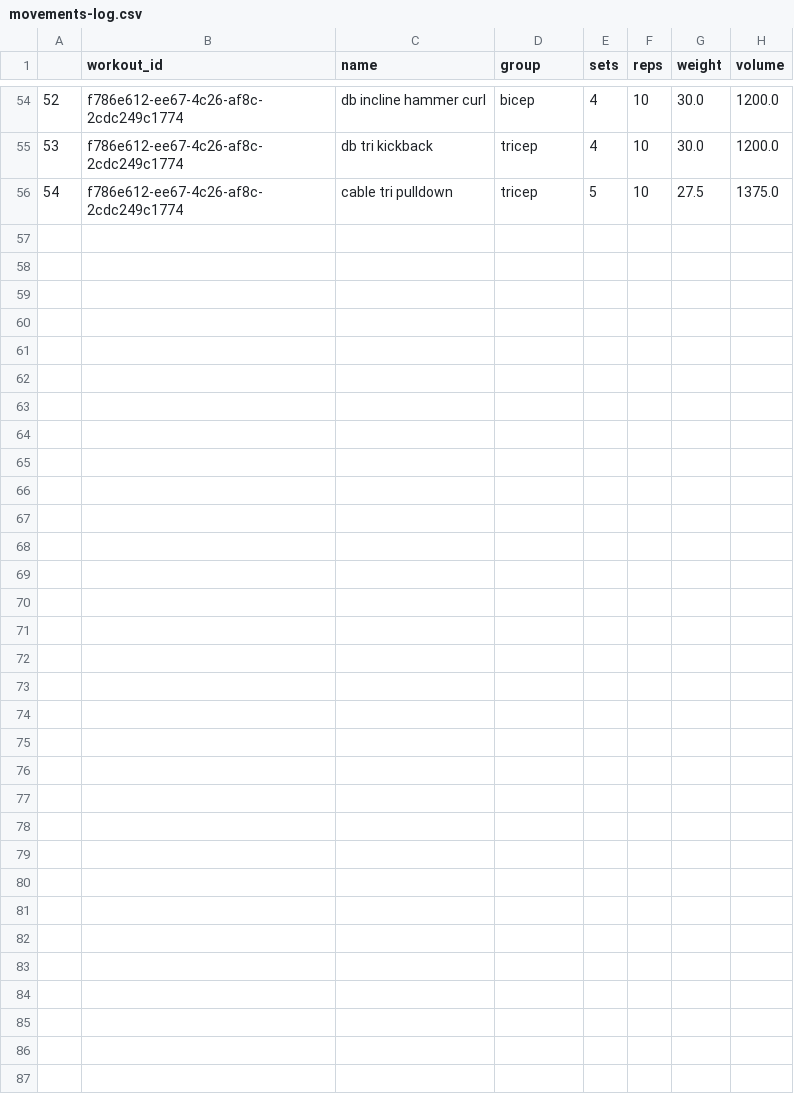
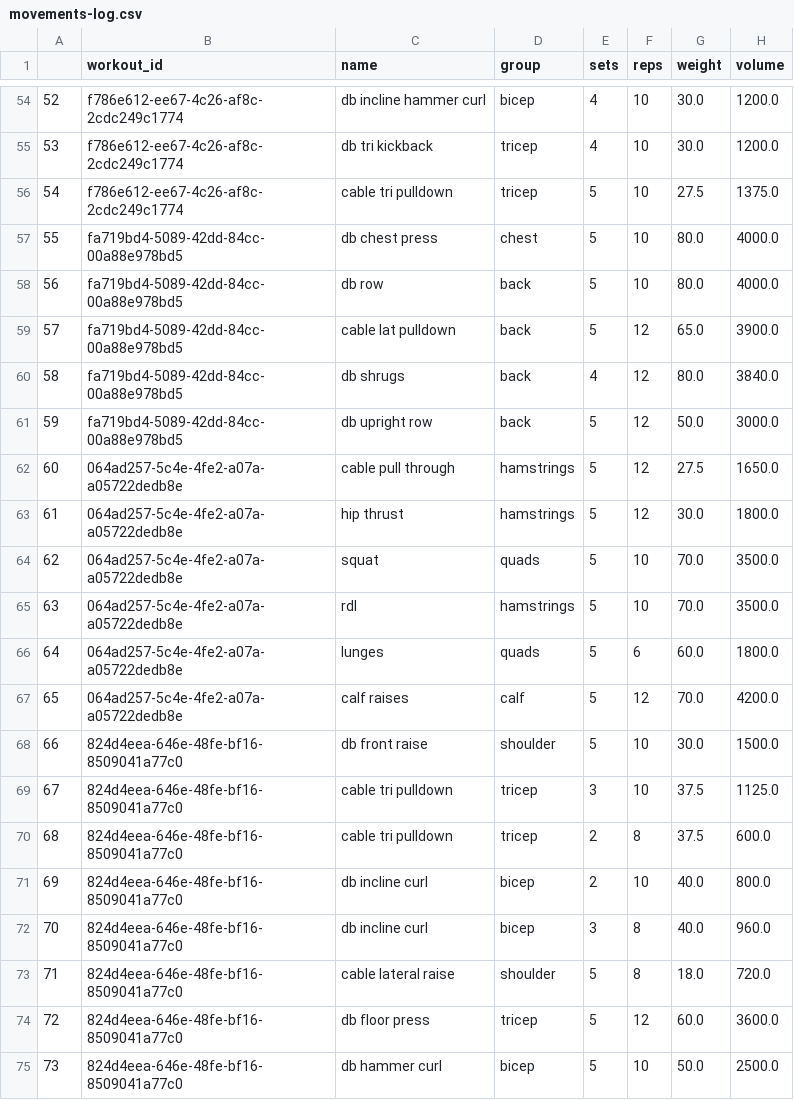
Before and after one commit to hannasage/workout-cli, a CSV file: data/movements-log.csv, drawn as a sheet; only a part is shown, gaps mark what is left out; the diff names each change by its address in the sheet, - before the commit and + after, or states it on an @@ line.

```diff
--- a/data/movements-log.csv
+++ b/data/movements-log.csv
+row 57: 55 | fa719bd4-5089-42dd-84cc-00a88e978bd5 | db chest press | chest | 5 | 10 | 80.0 | 4000.0
+row 58: 56 | fa719bd4-5089-42dd-84cc-00a88e978bd5 | db row | back | 5 | 10 | 80.0 | 4000.0
+row 59: 57 | fa719bd4-5089-42dd-84cc-00a88e978bd5 | cable lat pulldown | back | 5 | 12 | 65.0 | 3900.0
+row 60: 58 | fa719bd4-5089-42dd-84cc-00a88e978bd5 | db shrugs | back | 4 | 12 | 80.0 | 3840.0
+row 61: 59 | fa719bd4-5089-42dd-84cc-00a88e978bd5 | db upright row | back | 5 | 12 | 50.0 | 3000.0
+row 62: 60 | 064ad257-5c4e-4fe2-a07a-a05722dedb8e | cable pull through | hamstrings | 5 | 12 | 27.5 | 1650.0
+row 63: 61 | 064ad257-5c4e-4fe2-a07a-a05722dedb8e | hip thrust | hamstrings | 5 | 12 | 30.0 | 1800.0
+row 64: 62 | 064ad257-5c4e-4fe2-a07a-a05722dedb8e | squat | quads | 5 | 10 | 70.0 | 3500.0
+row 65: 63 | 064ad257-5c4e-4fe2-a07a-a05722dedb8e | rdl | hamstrings | 5 | 10 | 70.0 | 3500.0
+row 66: 64 | 064ad257-5c4e-4fe2-a07a-a05722dedb8e | lunges | quads | 5 | 6 | 60.0 | 1800.0
+row 67: 65 | 064ad257-5c4e-4fe2-a07a-a05722dedb8e | calf raises | calf | 5 | 12 | 70.0 | 4200.0
+row 68: 66 | 824d4eea-646e-48fe-bf16-8509041a77c0 | db front raise | shoulder | 5 | 10 | 30.0 | 1500.0
+row 69: 67 | 824d4eea-646e-48fe-bf16-8509041a77c0 | cable tri pulldown | tricep | 3 | 10 | 37.5 | 1125.0
+row 70: 68 | 824d4eea-646e-48fe-bf16-8509041a77c0 | cable tri pulldown | tricep | 2 | 8 | 37.5 | 600.0
+row 71: 69 | 824d4eea-646e-48fe-bf16-8509041a77c0 | db incline curl | bicep | 2 | 10 | 40.0 | 800.0
+row 72: 70 | 824d4eea-646e-48fe-bf16-8509041a77c0 | db incline curl | bicep | 3 | 8 | 40.0 | 960.0
+row 73: 71 | 824d4eea-646e-48fe-bf16-8509041a77c0 | cable lateral raise | shoulder | 5 | 8 | 18.0 | 720.0
+row 74: 72 | 824d4eea-646e-48fe-bf16-8509041a77c0 | db floor press | tricep | 5 | 12 | 60.0 | 3600.0
+row 75: 73 | 824d4eea-646e-48fe-bf16-8509041a77c0 | db hammer curl | bicep | 5 | 10 | 50.0 | 2500.0
```
Also changed, not shown: data/volumes-log.csv, data/workouts-log.csv, 1 other file.
